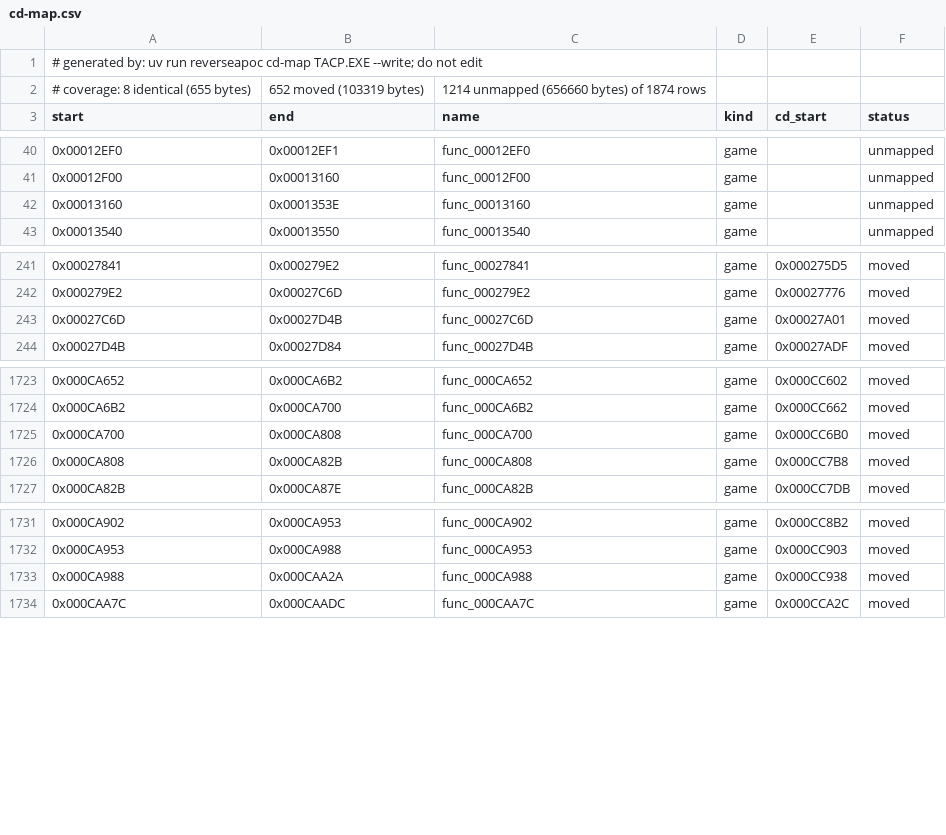
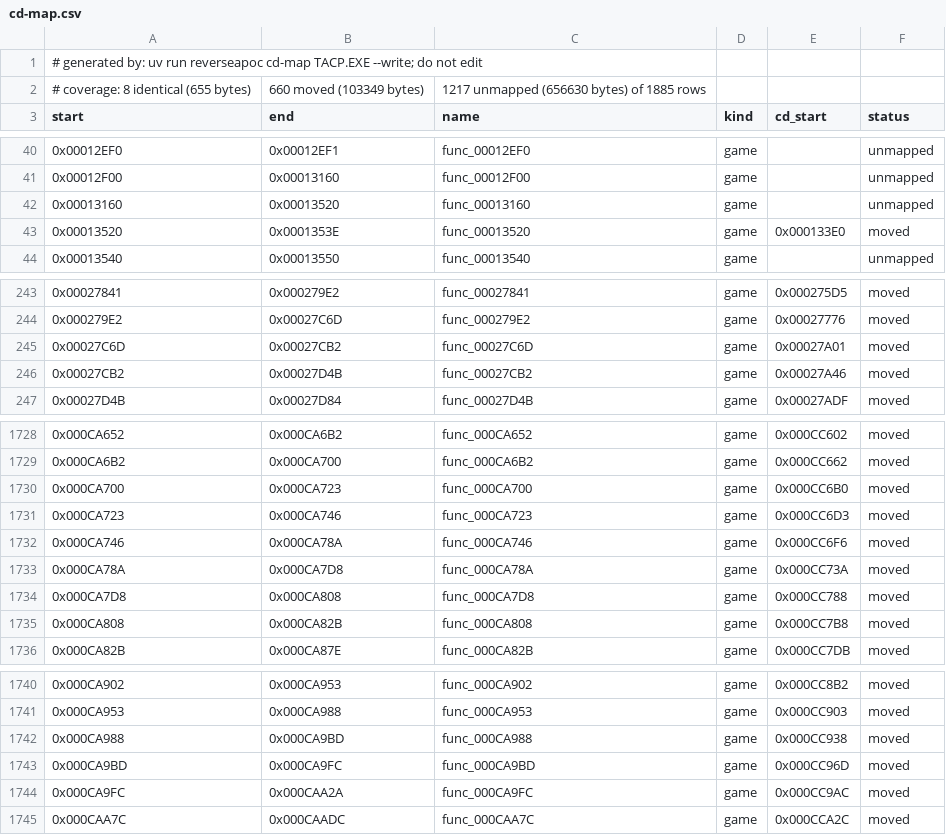
Before and after one commit to ayrtondenner/ReverseApoc, a CSV file: config/tacp/cd-map.csv, drawn as a sheet; only a part is shown, gaps mark what is left out; the diff covers the shown part only.

```diff
--- a/config/tacp/cd-map.csv
+++ b/config/tacp/cd-map.csv
@@ -1,3 +1,3 @@
 # generated by: uv run reverseapoc cd-map TACP.EXE --write; do not edit
-# coverage: 8 identical (655 bytes), 652 moved (103319 bytes), 1214 unmapped (656660 bytes) of 1874 rows
+# coverage: 8 identical (655 bytes), 660 moved (103349 bytes), 1217 unmapped (656630 bytes) of 1885 rows
 start,end,name,kind,cd_start,status
@@ -41,3 +41,4 @@ start,end,name,kind,cd_start,status
 0x00012F00,0x00013160,func_00012F00,game,,unmapped
-0x00013160,0x0001353E,func_00013160,game,,unmapped
+0x00013160,0x00013520,func_00013160,game,,unmapped
+0x00013520,0x0001353E,func_00013520,game,0x000133E0,moved
 0x00013540,0x00013550,func_00013540,game,,unmapped
@@ -242,3 +244,4 @@ start,end,name,kind,cd_start,status
 0x000279E2,0x00027C6D,func_000279E2,game,0x00027776,moved
-0x00027C6D,0x00027D4B,func_00027C6D,game,0x00027A01,moved
+0x00027C6D,0x00027CB2,func_00027C6D,game,0x00027A01,moved
+0x00027CB2,0x00027D4B,func_00027CB2,game,0x00027A46,moved
 0x00027D4B,0x00027D84,func_00027D4B,game,0x00027ADF,moved
@@ -1724,3 +1729,7 @@ start,end,name,kind,cd_start,status
 0x000CA6B2,0x000CA700,func_000CA6B2,game,0x000CC662,moved
-0x000CA700,0x000CA808,func_000CA700,game,0x000CC6B0,moved
+0x000CA700,0x000CA723,func_000CA700,game,0x000CC6B0,moved
+0x000CA723,0x000CA746,func_000CA723,game,0x000CC6D3,moved
+0x000CA746,0x000CA78A,func_000CA746,game,0x000CC6F6,moved
+0x000CA78A,0x000CA7D8,func_000CA78A,game,0x000CC73A,moved
+0x000CA7D8,0x000CA808,func_000CA7D8,game,0x000CC788,moved
 0x000CA808,0x000CA82B,func_000CA808,game,0x000CC7B8,moved
@@ -1732,3 +1741,5 @@ start,end,name,kind,cd_start,status
 0x000CA953,0x000CA988,func_000CA953,game,0x000CC903,moved
-0x000CA988,0x000CAA2A,func_000CA988,game,0x000CC938,moved
+0x000CA988,0x000CA9BD,func_000CA988,game,0x000CC938,moved
+0x000CA9BD,0x000CA9FC,func_000CA9BD,game,0x000CC96D,moved
+0x000CA9FC,0x000CAA2A,func_000CA9FC,game,0x000CC9AC,moved
 0x000CAA7C,0x000CAADC,func_000CAA7C,game,0x000CCA2C,moved
```
Also changed, not shown: 3 added rows and 3 edited cells elsewhere in this file, config/ufo2p/cd-map.csv.
